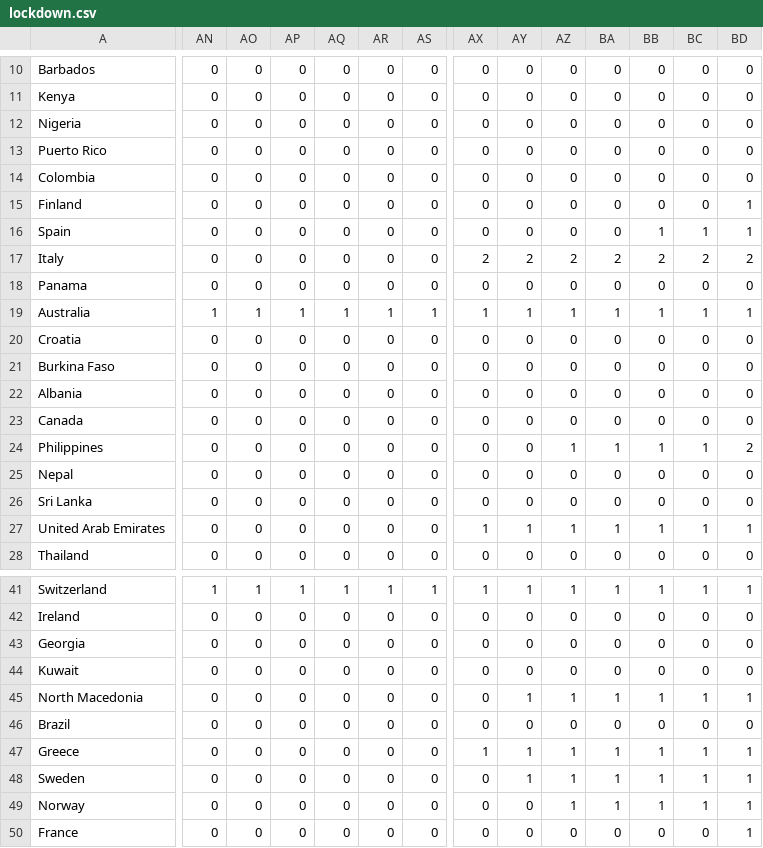
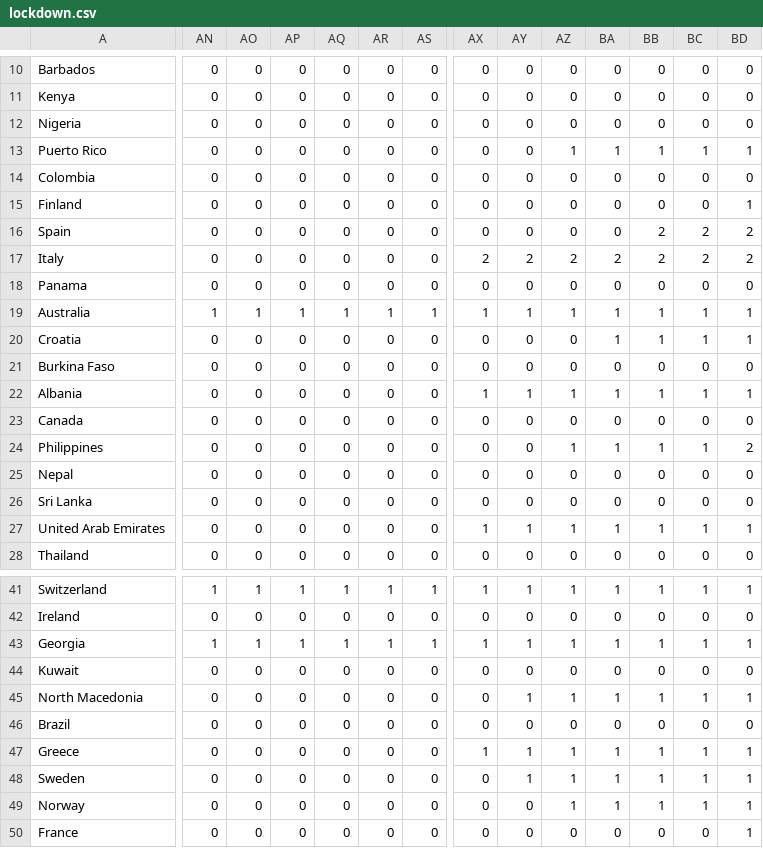
Before and after one commit to alvmarrod/COVID-19-PRED, a CSV file: data/raw/govme/lockdown.csv, drawn as a sheet; only a part is shown, gaps mark what is left out; the diff covers the shown part only; the diff names each change by its address in the sheet, - before the commit and + after, or states it on an @@ line.

```diff
--- a/data/raw/govme/lockdown.csv
+++ b/data/raw/govme/lockdown.csv
-AZ13: 0
+AZ13: 1
-BA13: 0
+BA13: 1
-BB13: 0
+BB13: 1
-BC13: 0
+BC13: 1
-BD13: 0
+BD13: 1
-BB16: 1
+BB16: 2
-BC16: 1
+BC16: 2
-BD16: 1
+BD16: 2
-BA20: 0
+BA20: 1
-BB20: 0
+BB20: 1
-BC20: 0
+BC20: 1
-BD20: 0
+BD20: 1
-AX22: 0
+AX22: 1
-AY22: 0
+AY22: 1
-AZ22: 0
+AZ22: 1
-BA22: 0
+BA22: 1
-BB22: 0
+BB22: 1
-BC22: 0
+BC22: 1
-BD22: 0
+BD22: 1
-AN43: 0
+AN43: 1
-AO43: 0
+AO43: 1
-AP43: 0
+AP43: 1
-AQ43: 0
+AQ43: 1
-AR43: 0
+AR43: 1
-AS43: 0
+AS43: 1
-AX43: 0
+AX43: 1
-AY43: 0
+AY43: 1
-AZ43: 0
+AZ43: 1
-BA43: 0
+BA43: 1
-BB43: 0
+BB43: 1
-BC43: 0
+BC43: 1
-BD43: 0
+BD43: 1
```
Also changed, not shown: 135 edited cells elsewhere in this file, 2 other files.
